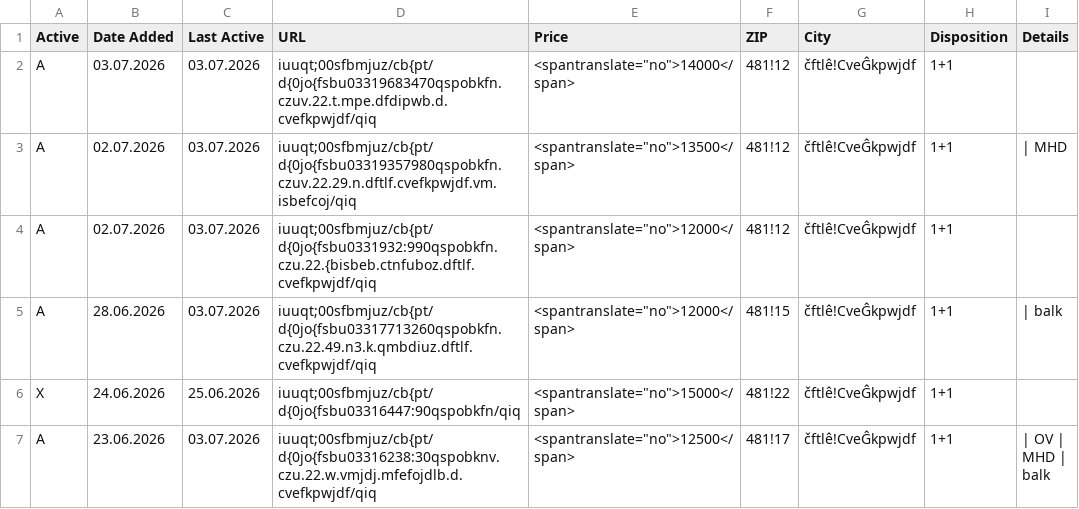
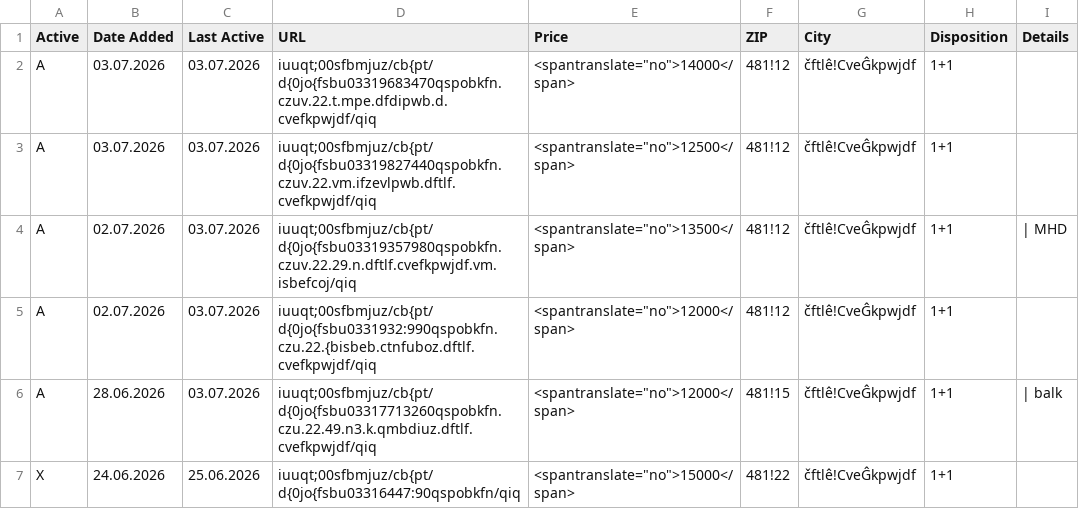
Before and after one commit to zahapat/real-watchdog, a CSV file: database/pronajem_1+1.csv, drawn as a sheet; only a part is shown; the shorter side is filled out with more unchanged rows.

```diff
--- a/database/pronajem_1+1.csv
+++ b/database/pronajem_1+1.csv
@@ -2,2 +2,3 @@ Active,Date Added,Last Active,URL,Price,ZIP,City,Disposition,Details
 A,03.07.2026,03.07.2026,iuuqt;00sfbmjuz/cb{pt/d{0jo{fsbu03319683470qspobkfn.czuv.22.t.mpe.dfdipwb.d.cvefkpwjdf/qiq,"<spantranslate=""no"">14000</span>",481!12,čftlê!CveĜkpwjdf,1+1,""
+A,03.07.2026,03.07.2026,iuuqt;00sfbmjuz/cb{pt/d{0jo{fsbu03319827440qspobkfn.czuv.22.vm.ifzevlpwb.dftlf.cvefkpwjdf/qiq,"<spantranslate=""no"">12500</span>",481!12,čftlê!CveĜkpwjdf,1+1,""
 A,02.07.2026,03.07.2026,iuuqt;00sfbmjuz/cb{pt/d{0jo{fsbu03319357980qspobkfn.czuv.22.29.n.dftlf.cvefkpwjdf.vm.isbefcoj/qiq,"<spantranslate=""no"">13500</span>",481!12,čftlê!CveĜkpwjdf,1+1,|  MHD
```
Also changed, not shown: database/prodej_3+1.csv.
